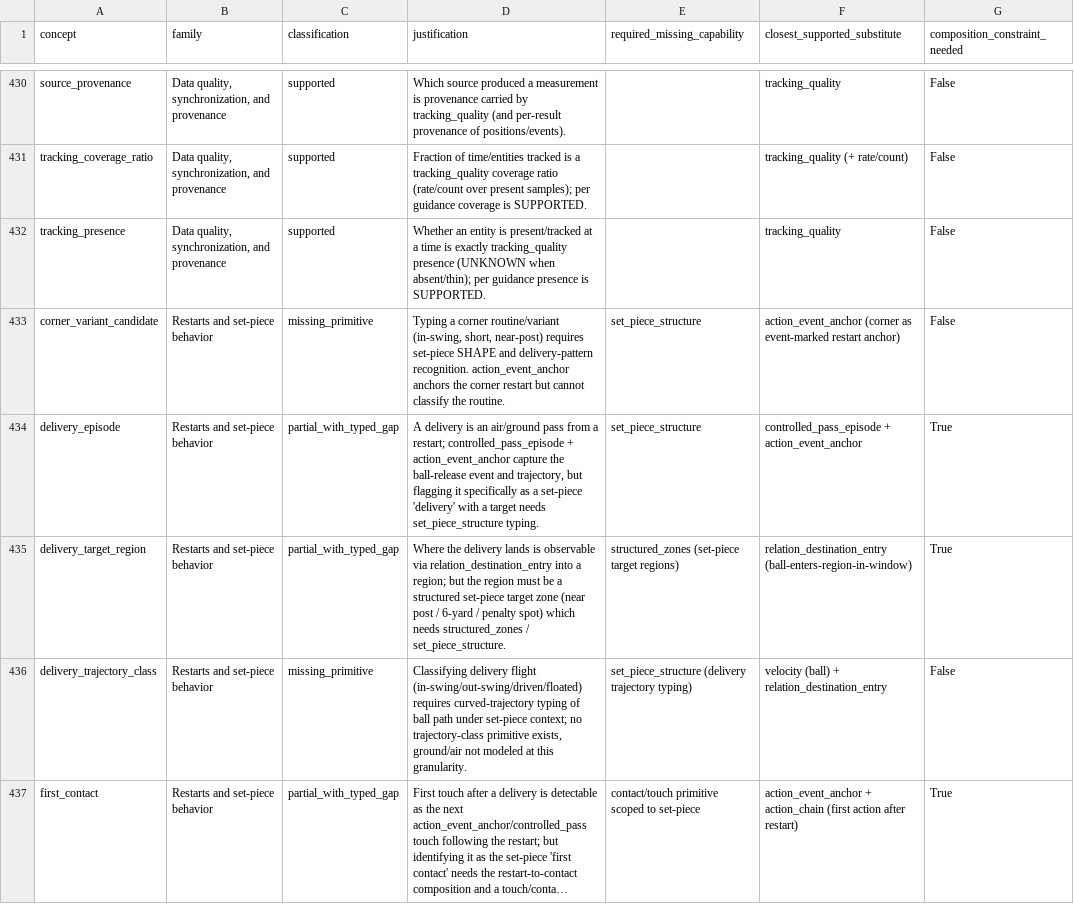
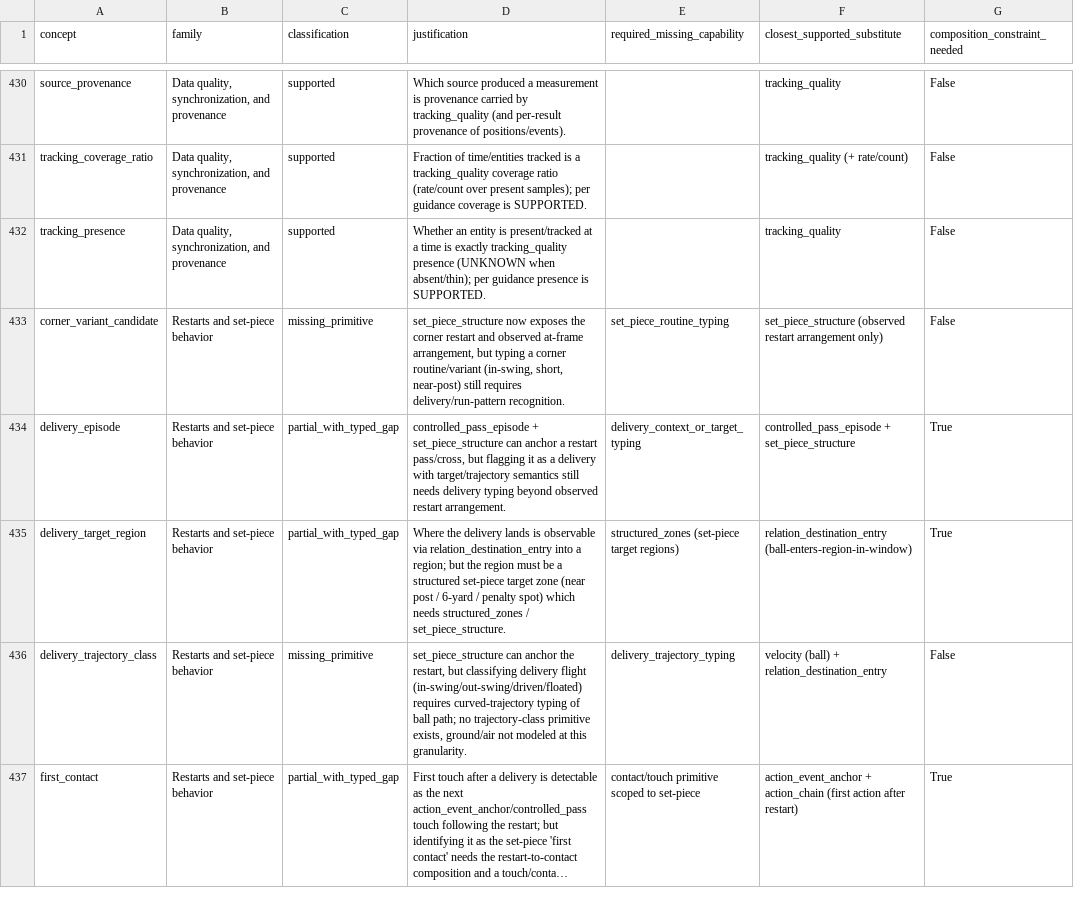
Before and after one commit to LuisRevillaM/priori, a CSV file: generated/coverage-map.csv, drawn as a sheet; only a part is shown, gaps mark what is left out; long unchanged cells end in …; the diff covers the shown part only; the diff names each change by its address in the sheet, - before the commit and + after, or states it on an @@ line.

```diff
--- a/generated/coverage-map.csv
+++ b/generated/coverage-map.csv
-D433 (justification): Typing a corner routine/variant (in-swing, short, near-post) requires set-piece SHAPE and delivery-pattern recognition. action_event_anchor anchors the corner restart but cannot classify the routine.
+D433 (justification): set_piece_structure now exposes the corner restart and observed at-frame arrangement, but typing a corner routine/variant (in-swing, short, near-post) still requires delivery/run-pattern recognition.
-E433 (required_missing_capability): set_piece_structure
+E433 (required_missing_capability): set_piece_routine_typing
-F433 (closest_supported_substitute): action_event_anchor (corner as event-marked restart anchor)
+F433 (closest_supported_substitute): set_piece_structure (observed restart arrangement only)
-D434 (justification): A delivery is an air/ground pass from a restart; controlled_pass_episode + action_event_anchor capture the ball-release event and trajectory, but flagging it specifically as a set-piece 'delivery' with a target needs set_piece_structure typing.
+D434 (justification): controlled_pass_episode + set_piece_structure can anchor a restart pass/cross, but flagging it as a delivery with target/trajectory semantics still needs delivery typing beyond observed restart arrangement.
-E434 (required_missing_capability): set_piece_structure
+E434 (required_missing_capability): delivery_context_or_target_typing
-F434 (closest_supported_substitute): controlled_pass_episode + action_event_anchor
+F434 (closest_supported_substitute): controlled_pass_episode + set_piece_structure
-D436 (justification): Classifying delivery flight (in-swing/out-swing/driven/floated) requires curved-trajectory typing of ball path under set-piece context; no trajectory-class…
+D436 (justification): set_piece_structure can anchor the restart, but classifying delivery flight (in-swing/out-swing/driven/floated) requires curved-trajectory typing of ball path; no trajectory-class…
-E436 (required_missing_capability): set_piece_structure (delivery trajectory typing)
+E436 (required_missing_capability): delivery_trajectory_typing
```
Also changed, not shown: 45 edited cells elsewhere in this file, generated/semantic-contract-scl0/search-run/row-ledger.csv, 26 other files.
